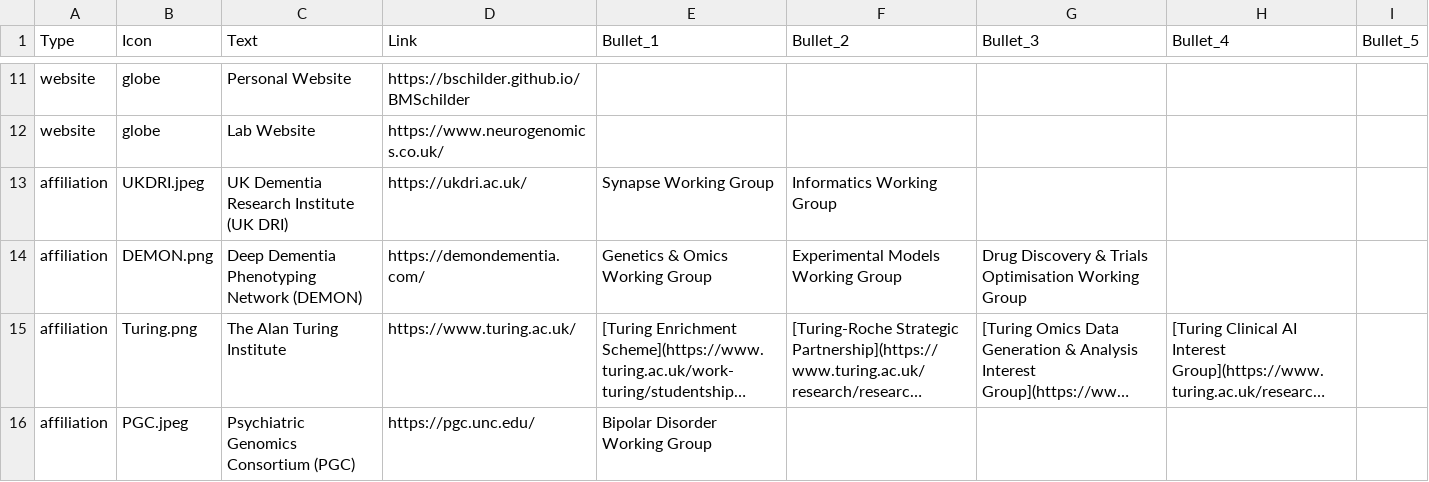
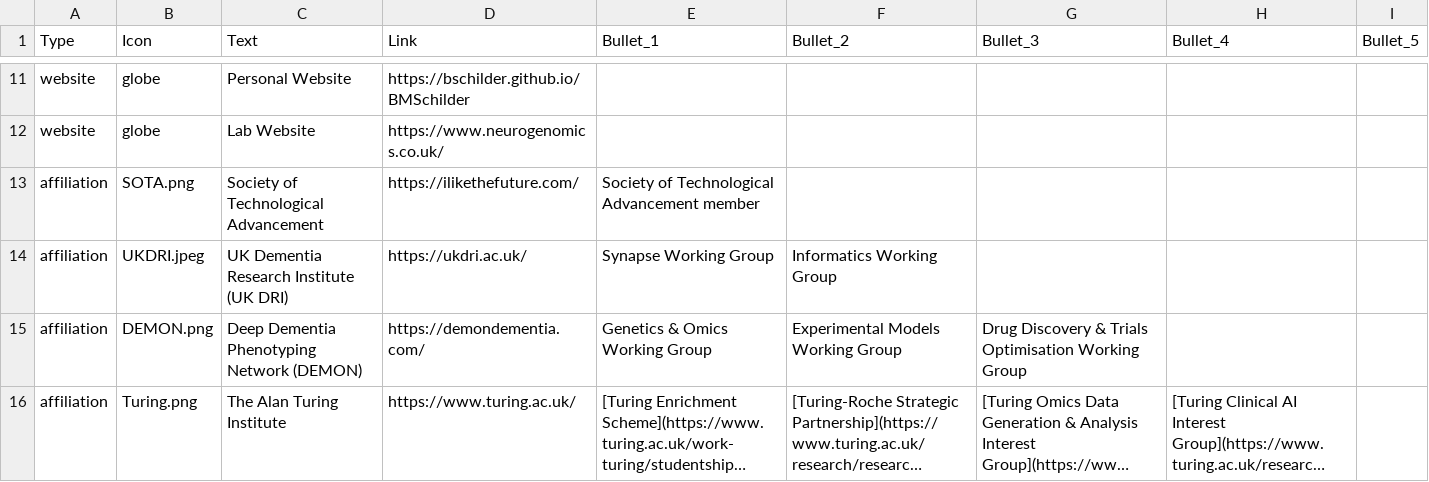
Before and after one commit to bschilder/CV, a CSV file: cv_data/profile.csv, drawn as a sheet; only a part is shown, gaps mark what is left out; the shorter side is filled out with more unchanged rows; long unchanged cells end in …; the diff names each change by its address in the sheet, - before the commit and + after, or states it on an @@ line.

Commit message:
Add sota

```diff
--- a/cv_data/profile.csv
+++ b/cv_data/profile.csv
+row 13: affiliation | SOTA.png | Society of Technological Advancement | https://ilikethefuture.com/ | Society of Technological Advancement member
```
Also changed, not shown: 3 other files.
